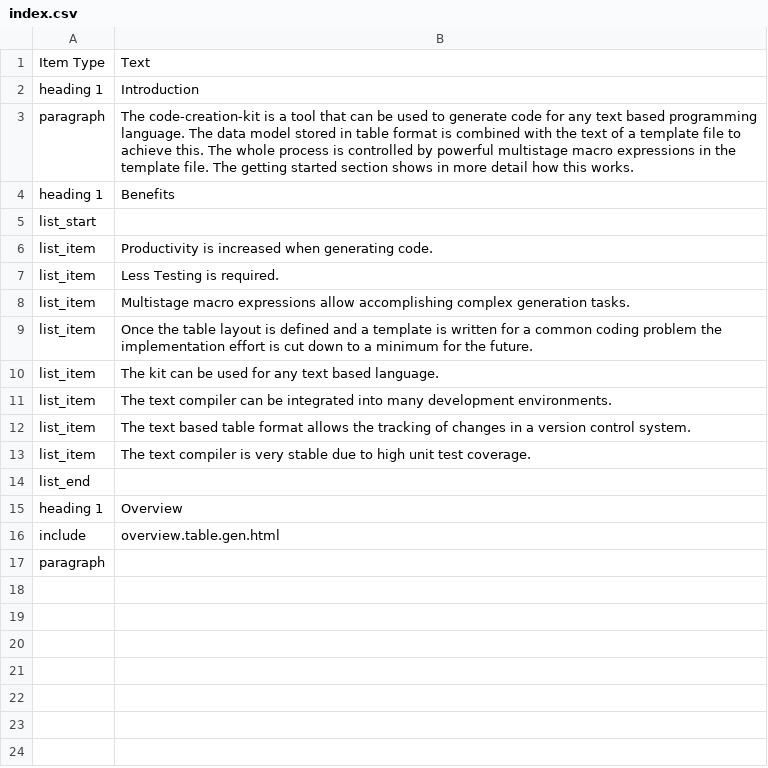
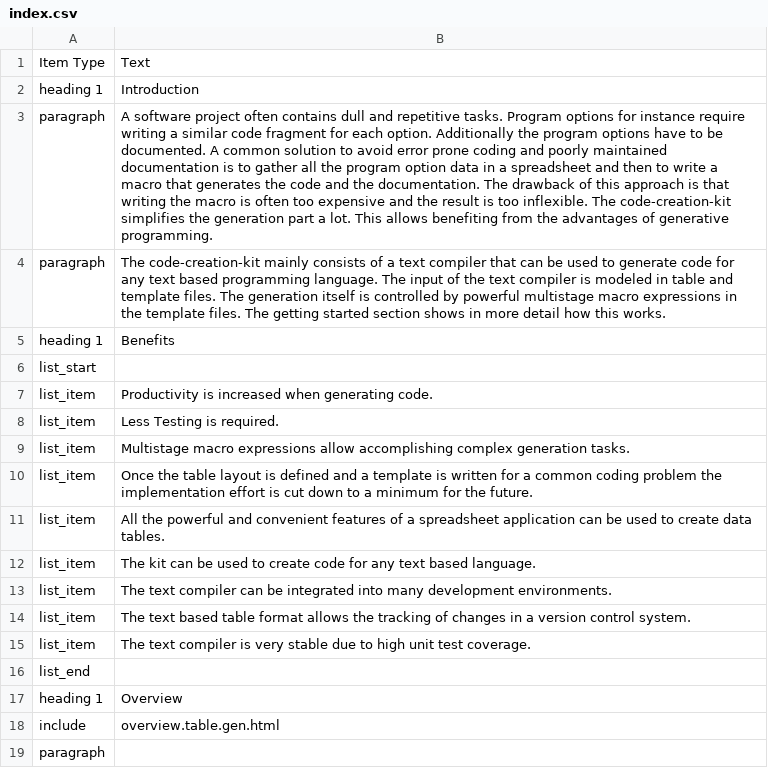
Before and after one commit to squeakycode/code-creation-kit, a CSV file: docsource/index.csv, drawn as a sheet; addresses are those after the commit; the diff names each change by its address in the sheet, - before the commit and + after, or states it on an @@ line.

Commit message:
updated documentation

```diff
--- a/docsource/index.csv
+++ b/docsource/index.csv
+row 3: paragraph | A software project often contains dull and repetitive tasks. Program options for instance require writing a similar code fragment for each option. Additionally the program options have to be documented. A common solution to avoid error prone coding and poorly maintained documentation is to gather all the program option data in a spreadsheet and then to write a macro that generates the code and the documentation. The drawback of this approach is that writing the macro is often too expensive and the result is too inflexible. The code-creation-kit simplifies the generation part a lot. This allows benefiting from the advantages of generative programming.
-B4: The code-creation-kit is a tool that can be used to generate code for any text based programming language. The data model stored in table format is combined with the text of a template file to achieve this. The whole process is controlled by powerful multistage macro expressions in the template file. The getting…
+B4: The code-creation-kit mainly consists of a text compiler that can be used to generate code for any text based programming language. The input of the text compiler is modeled in table and template files. The generation itself is controlled by powerful multistage macro expressions in the template files. The getting…
+row 11: list_item | All the powerful and convenient features of a spreadsheet application can be used to create data tables.
-B12: …be used for any…
+B12: …be used to create code for any…
```
Also changed, not shown: docsource/getting_started.csv, docsource/list_of_examples.csv, 3 other files.
